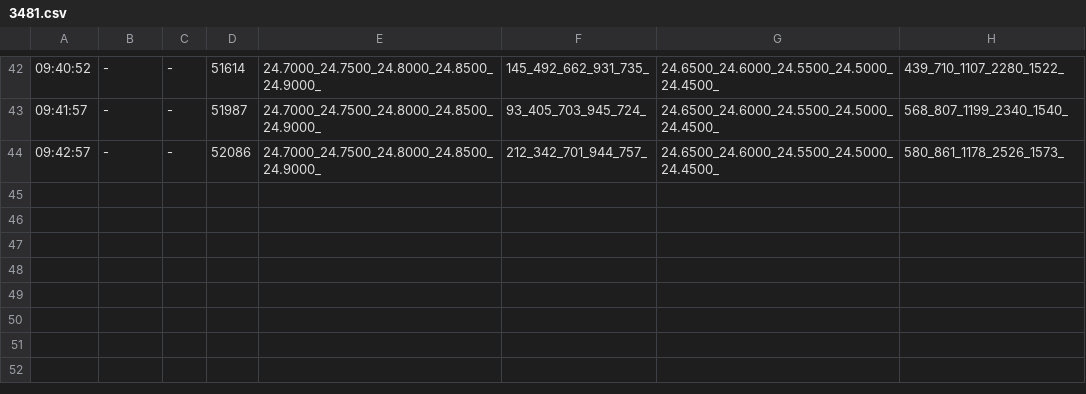
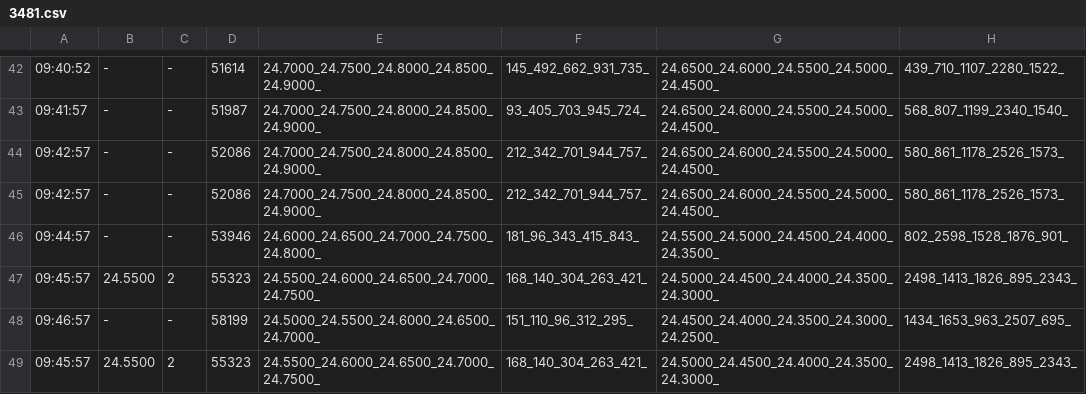
Before and after one commit to krownsh/tsrtc, a CSV file: data/20260327/3481.csv, drawn as a sheet; only a part is shown, gaps mark what is left out.

```diff
--- a/data/20260327/3481.csv
+++ b/data/20260327/3481.csv
@@ -44 +44,6 @@
 09:42:57,-,-,52086,24.7000_24.7500_24.8000_24.8500_24.9000_,212_342_701_944_757_,24.6500_24.6000_24.5500_24.5000_24.4500_,580_861_1178_2526_1573_
+09:42:57,-,-,52086,24.7000_24.7500_24.8000_24.8500_24.9000_,212_342_701_944_757_,24.6500_24.6000_24.5500_24.5000_24.4500_,580_861_1178_2526_1573_
+09:44:57,-,-,53946,24.6000_24.6500_24.7000_24.7500_24.8000_,181_96_343_415_843_,24.5500_24.5000_24.4500_24.4000_24.3500_,802_2598_1528_1876_901_
+09:45:57,24.5500,2,55323,24.5500_24.6000_24.6500_24.7000_24.7500_,168_140_304_263_421_,24.5000_24.4500_24.4000_24.3500_24.3000_,2498_1413_1826_895_2343_
+09:46:57,-,-,58199,24.5000_24.5500_24.6000_24.6500_24.7000_,151_110_96_312_295_,24.4500_24.4000_24.3500_24.3000_24.2500_,1434_1653_963_2507_695_
+09:45:57,24.5500,2,55323,24.5500_24.6000_24.6500_24.7000_24.7500_,168_140_304_263_421_,24.5000_24.4500_24.4000_24.3500_24.3000_,2498_1413_1826_895_2343_
```
Also changed, not shown: data/20260327/00632R.csv, data/20260327/2313.csv, 23 other files.
